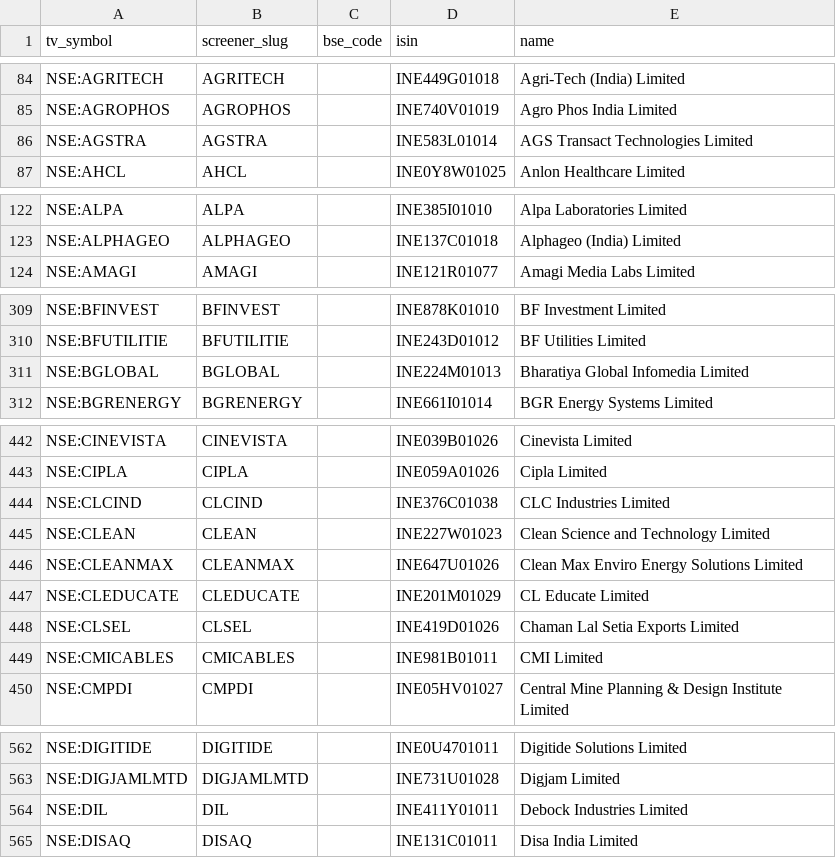
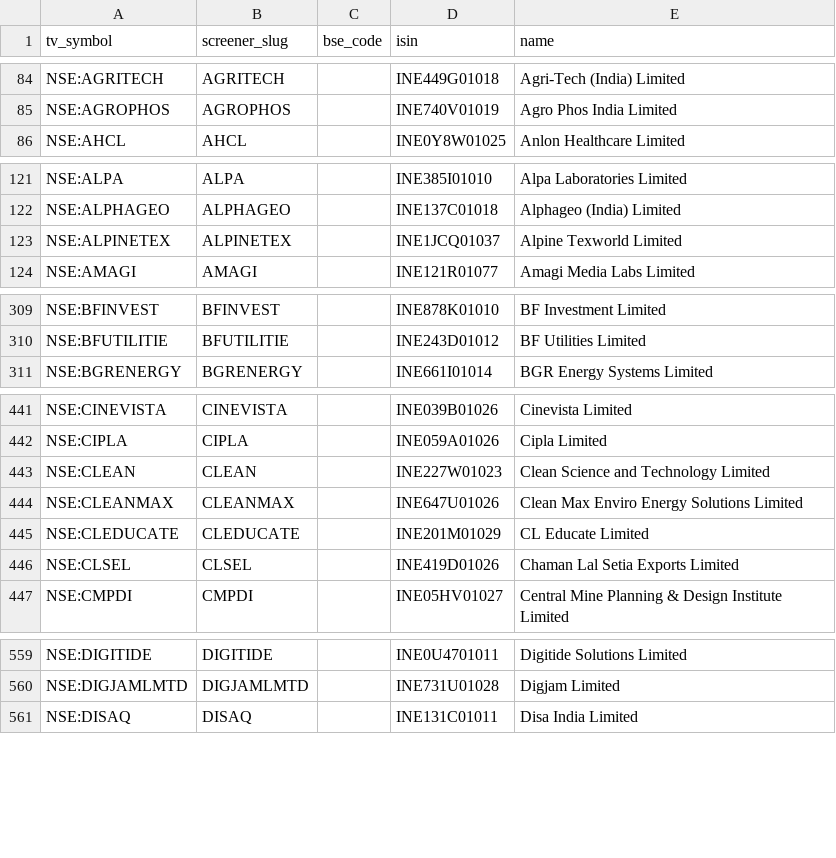
Before and after one commit to KalpenPatel2026/tv-shareholding-overlay, a CSV file: universe.csv, drawn as a sheet; only a part is shown, gaps mark what is left out; the diff covers the shown part only.

Commit message:
data: final 2026-07-20T23:04Z

```diff
--- a/universe.csv
+++ b/universe.csv
@@ -85,3 +85,2 @@ NSE:AGRITECH,AGRITECH,,INE449G01018,Agri-Tech (India) Limited
 NSE:AGROPHOS,AGROPHOS,,INE740V01019,Agro Phos India Limited
-NSE:AGSTRA,AGSTRA,,INE583L01014,AGS Transact Technologies Limited
 NSE:AHCL,AHCL,,INE0Y8W01025,Anlon Healthcare Limited
@@ -123,2 +122,3 @@ NSE:ALPA,ALPA,,INE385I01010,Alpa Laboratories Limited
 NSE:ALPHAGEO,ALPHAGEO,,INE137C01018,Alphageo (India) Limited
+NSE:ALPINETEX,ALPINETEX,,INE1JCQ01037,Alpine Texworld Limited
 NSE:AMAGI,AMAGI,,INE121R01077,Amagi Media Labs Limited
@@ -310,3 +310,2 @@ NSE:BFINVEST,BFINVEST,,INE878K01010,BF Investment Limited
 NSE:BFUTILITIE,BFUTILITIE,,INE243D01012,BF Utilities Limited
-NSE:BGLOBAL,BGLOBAL,,INE224M01013,Bharatiya Global Infomedia Limited
 NSE:BGRENERGY,BGRENERGY,,INE661I01014,BGR Energy Systems Limited
@@ -443,3 +442,2 @@ NSE:CINEVISTA,CINEVISTA,,INE039B01026,Cinevista Limited
 NSE:CIPLA,CIPLA,,INE059A01026,Cipla Limited
-NSE:CLCIND,CLCIND,,INE376C01038,CLC Industries Limited
 NSE:CLEAN,CLEAN,,INE227W01023,Clean Science and Technology Limited
@@ -448,3 +446,2 @@ NSE:CLEDUCATE,CLEDUCATE,,INE201M01029,CL Educate Limited
 NSE:CLSEL,CLSEL,,INE419D01026,Chaman Lal Setia Exports Limited
-NSE:CMICABLES,CMICABLES,,INE981B01011,CMI Limited
 NSE:CMPDI,CMPDI,,INE05HV01027,Central Mine Planning & Design Institute Limited
@@ -563,3 +560,2 @@ NSE:DIGITIDE,DIGITIDE,,INE0U4701011,Digitide Solutions Limited
 NSE:DIGJAMLMTD,DIGJAMLMTD,,INE731U01028,Digjam Limited
-NSE:DIL,DIL,,INE411Y01011,Debock Industries Limited
 NSE:DISAQ,DISAQ,,INE131C01011,Disa India Limited
```
Also changed, not shown: 15 added rows, 13 removed rows and 1 edited cell elsewhere in this file, 2 other files.
